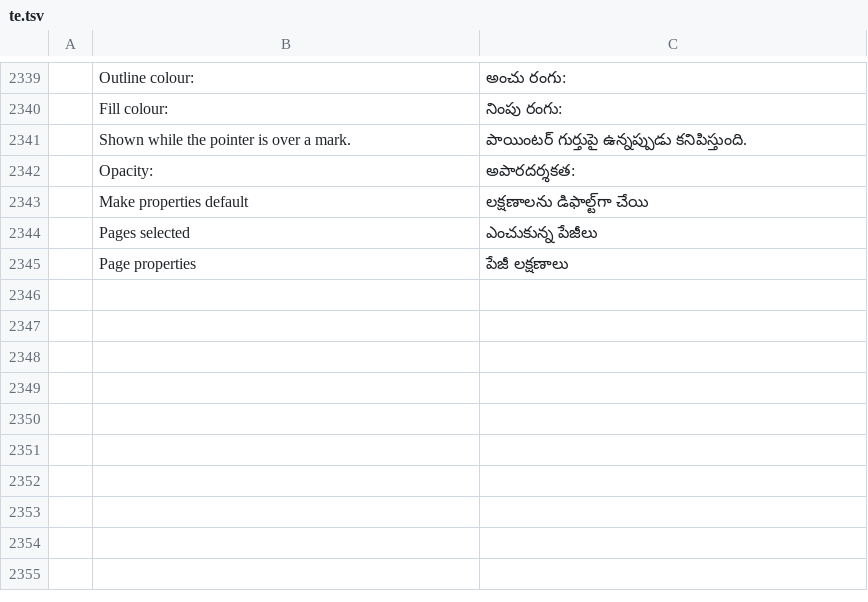
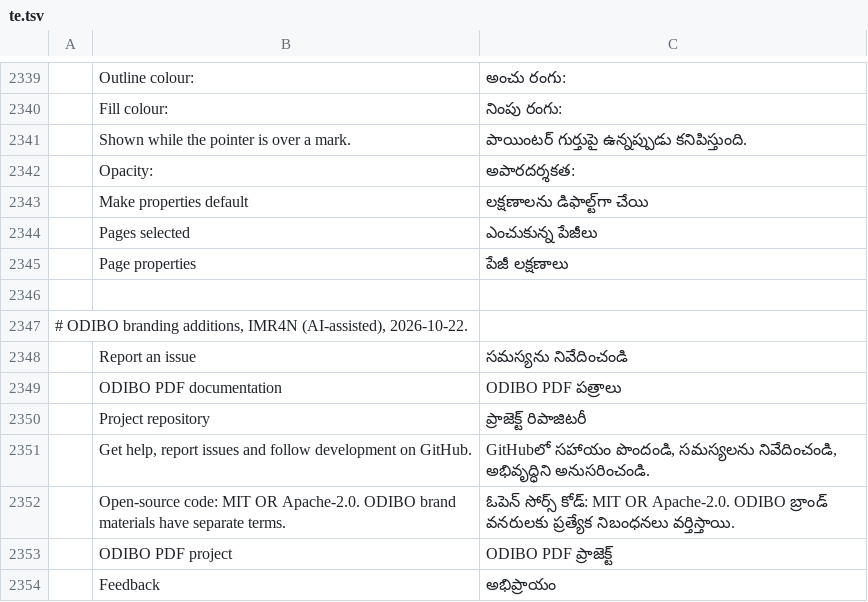
Before and after one commit to imranOdiboev/pdfcraft, a TSV file: crates/ui-egui/src/i18n/te.tsv, drawn as a sheet; only a part is shown, gaps mark what is left out; the diff names each change by its address in the sheet, - before the commit and + after, or states it on an @@ line.

Commit message:
M0.4: bound brand textures and complete translated branding contracts

```diff
--- a/crates/ui-egui/src/i18n/te.tsv
+++ b/crates/ui-egui/src/i18n/te.tsv
+row 2346: (empty)
+row 2347: # ODIBO branding additions, IMR4N (AI-assisted), 2026-10-22.
+row 2348:  | Report an issue | సమస్యను నివేదించండి
+row 2349:  | ODIBO PDF documentation | ODIBO PDF పత్రాలు
+row 2350:  | Project repository | ప్రాజెక్ట్ రిపాజిటరీ
+row 2351:  | Get help, report issues and follow development on GitHub. | GitHubలో సహాయం పొందండి, సమస్యలను నివేదించండి, అభివృద్ధిని అనుసరించండి.
+row 2352:  | Open-source code: MIT OR Apache-2.0. ODIBO brand materials have separate terms. | ఓపెన్ సోర్స్ కోడ్: MIT OR Apache-2.0. ODIBO బ్రాండ్ వనరులకు ప్రత్యేక నిబంధనలు వర్తిస్తాయి.
+row 2353:  | ODIBO PDF project | ODIBO PDF ప్రాజెక్ట్
+row 2354:  | Feedback | అభిప్రాయం
```
Also changed, not shown: crates/ui-egui/src/i18n/bg.tsv, crates/ui-egui/src/i18n/el.tsv, 43 other files.
